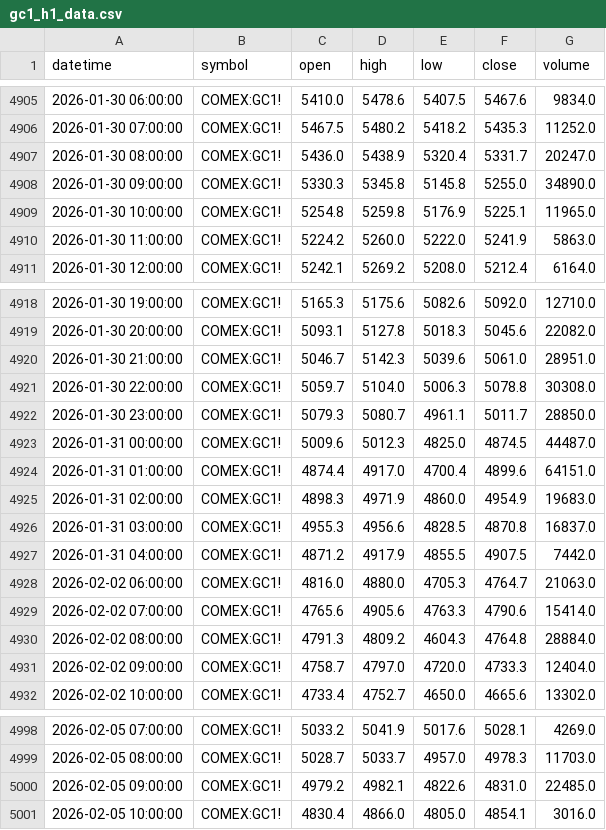
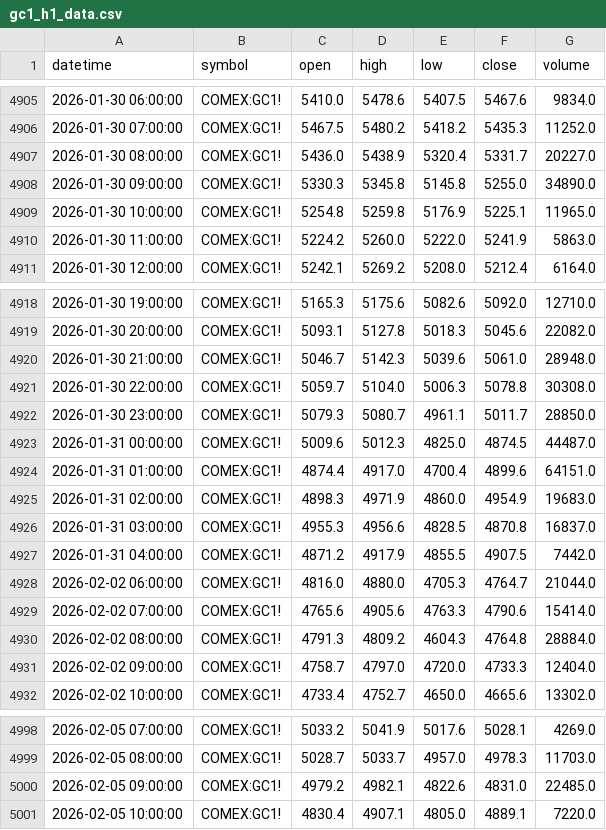
Before and after one commit to PopKns/gold-stat, a CSV file: gc1_h1_data.csv, drawn as a sheet; only a part is shown, gaps mark what is left out.

Commit message:
📊 Update gold data 05/02/2026

```diff
--- a/gc1_h1_data.csv
+++ b/gc1_h1_data.csv
@@ -4906,3 +4906,3 @@ datetime,symbol,open,high,low,close,volume
 2026-01-30 07:00:00,COMEX:GC1!,5467.5,5480.2,5418.2,5435.3,11252.0
-2026-01-30 08:00:00,COMEX:GC1!,5436.0,5438.9,5320.4,5331.7,20247.0
+2026-01-30 08:00:00,COMEX:GC1!,5436.0,5438.9,5320.4,5331.7,20227.0
 2026-01-30 09:00:00,COMEX:GC1!,5330.3,5345.8,5145.8,5255.0,34890.0
@@ -4919,3 +4919,3 @@ datetime,symbol,open,high,low,close,volume
 2026-01-30 20:00:00,COMEX:GC1!,5093.1,5127.8,5018.3,5045.6,22082.0
-2026-01-30 21:00:00,COMEX:GC1!,5046.7,5142.3,5039.6,5061.0,28951.0
+2026-01-30 21:00:00,COMEX:GC1!,5046.7,5142.3,5039.6,5061.0,28948.0
 2026-01-30 22:00:00,COMEX:GC1!,5059.7,5104.0,5006.3,5078.8,30308.0
@@ -4927,3 +4927,3 @@ datetime,symbol,open,high,low,close,volume
 2026-01-31 04:00:00,COMEX:GC1!,4871.2,4917.9,4855.5,4907.5,7442.0
-2026-02-02 06:00:00,COMEX:GC1!,4816.0,4880.0,4705.3,4764.7,21063.0
+2026-02-02 06:00:00,COMEX:GC1!,4816.0,4880.0,4705.3,4764.7,21044.0
 2026-02-02 07:00:00,COMEX:GC1!,4765.6,4905.6,4763.3,4790.6,15414.0
@@ -5000,2 +5000,2 @@ datetime,symbol,open,high,low,close,volume
 2026-02-05 09:00:00,COMEX:GC1!,4979.2,4982.1,4822.6,4831.0,22485.0
-2026-02-05 10:00:00,COMEX:GC1!,4830.4,4866.0,4805.0,4854.1,3016.0
+2026-02-05 10:00:00,COMEX:GC1!,4830.4,4907.1,4805.0,4889.1,7220.0
```
Also changed, not shown: xauusd_h1_data.csv.
